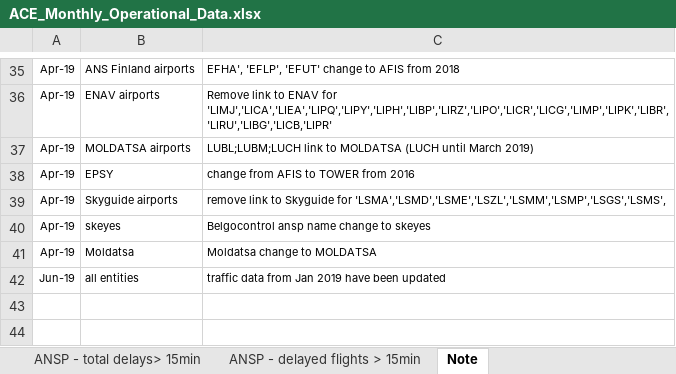
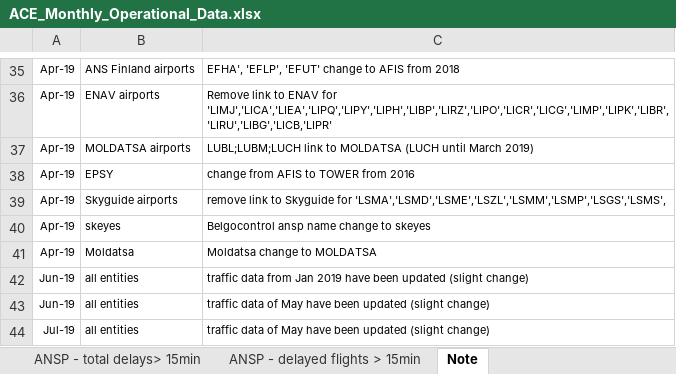
Before and after one commit to euctrl-pru/portal, an Excel workbook: static/download/xls/ACE_Monthly_Operational_Data.xlsx, sheet Note, drawn as a sheet; only a part is shown, gaps mark what is left out; values as stored, in another font and other column widths than the file's, no borders; the diff names each change by its address in the sheet, - before the commit and + after, or states it on an @@ line.

Commit message:
data updates

```diff
--- a/static/download/xls/ACE_Monthly_Operational_Data.xlsx (sheet Note)
+++ b/static/download/xls/ACE_Monthly_Operational_Data.xlsx (sheet Note)
-C42: …been updated
+C42: …been updated (slight change)
+row 43: Jun-19 | all entities | traffic data of May have been updated (slight change)
+row 44: Jul-19 | all entities | traffic data of May have been updated (slight change)
```
Also changed, not shown: sheet ANSP - Airport Movement, sheet FAB_ANSP - Traffic, sheet ANSP - Flight Hours, sheet ANSP - Traffic by unit, sheet ANSP - Traffic, sheet ANSP - en-route delays > 15 min, 4 more sheets, 1 other file.
